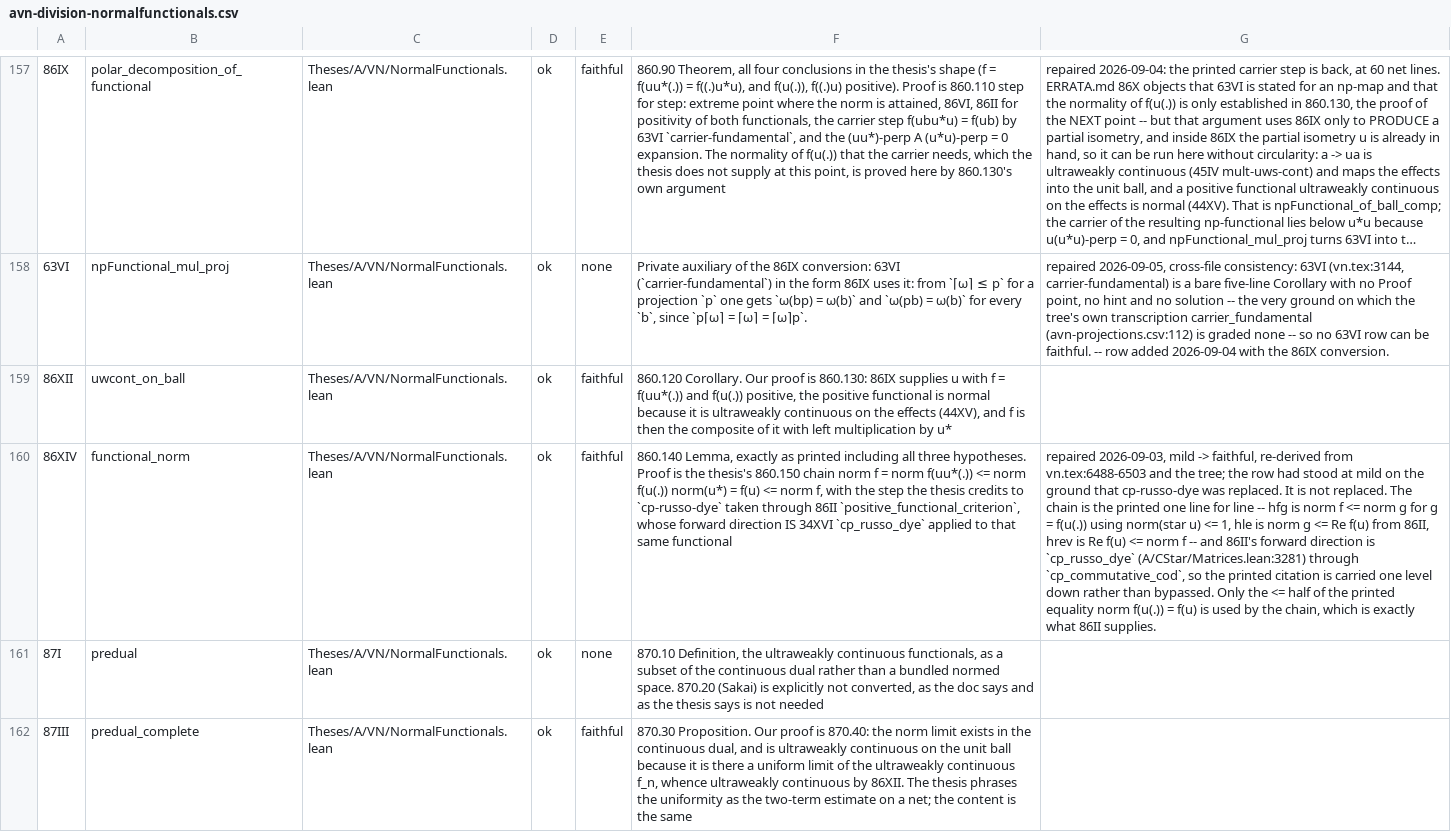
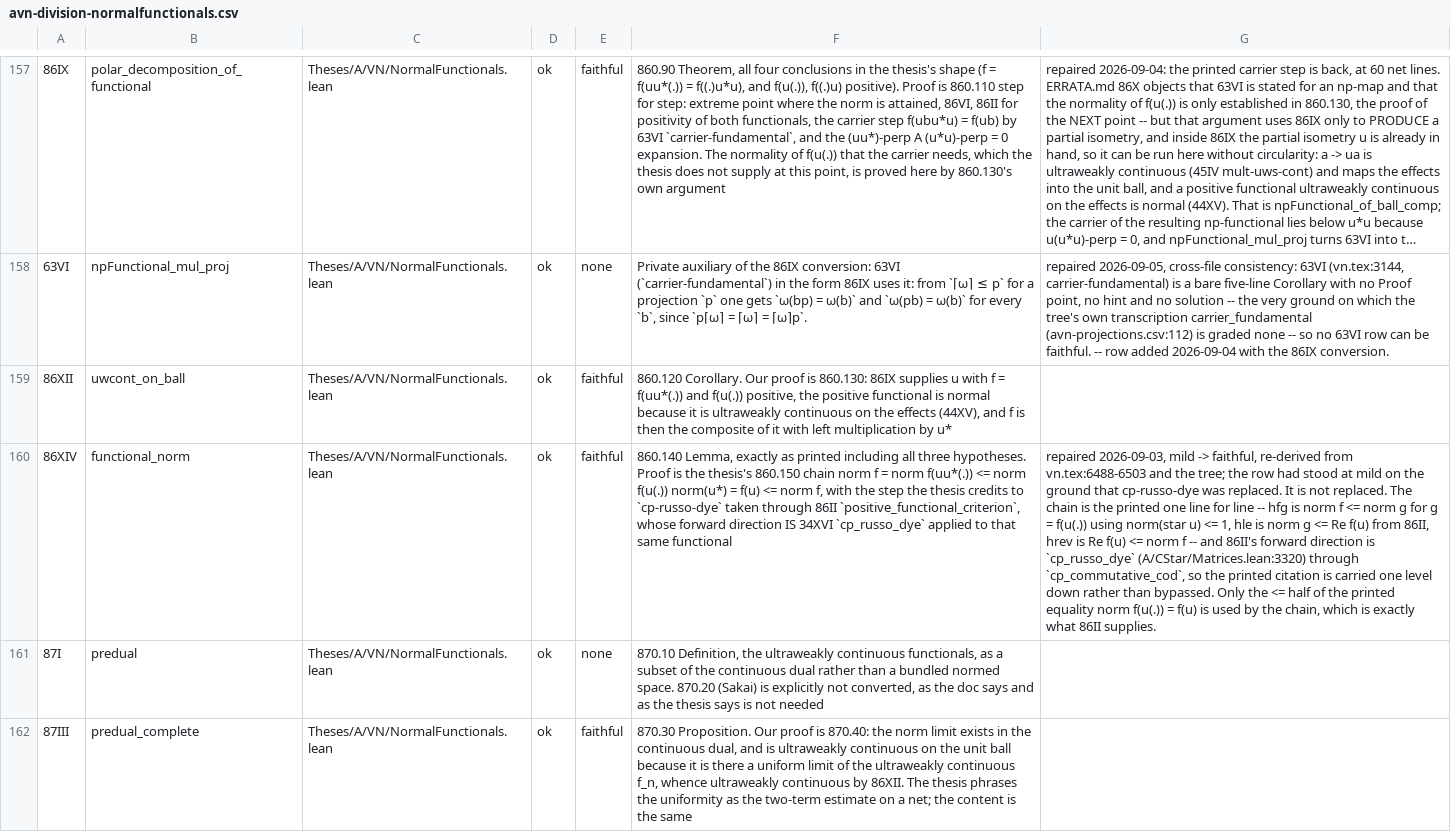
Before and after one commit to westerbaan/theses, a CSV file: lean/docs/audit/avn-division-normalfunctionals.csv, drawn as a sheet; only a part is shown, gaps mark what is left out; long unchanged cells end in …; the diff names each change by its address in the sheet, - before the commit and + after, or states it on an @@ line.

```diff
--- a/lean/docs/audit/avn-division-normalfunctionals.csv
+++ b/lean/docs/audit/avn-division-normalfunctionals.csv
-G160: …is `cp_russo_dye` (A/CStar/Matrices.lean:3281) through `cp_commutative_cod`,…
+G160: …is `cp_russo_dye` (A/CStar/Matrices.lean:3320) through `cp_commutative_cod`,…
```
Also changed, not shown: lean/docs/audit/acstar-matrices-representation.csv, lean/docs/audit/aproc-measurement.csv, 3 other files.
